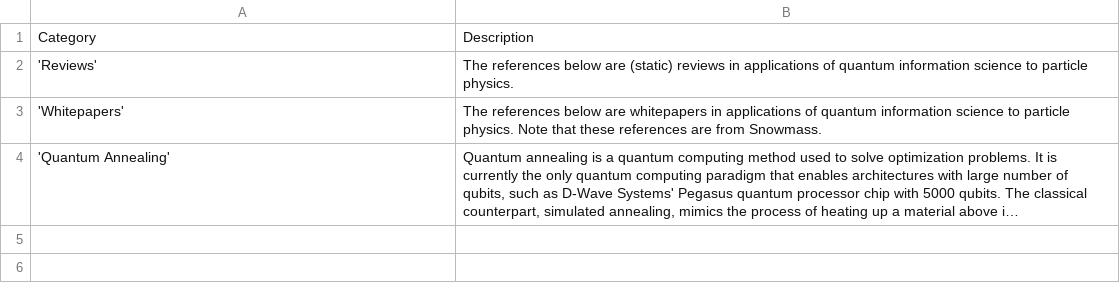
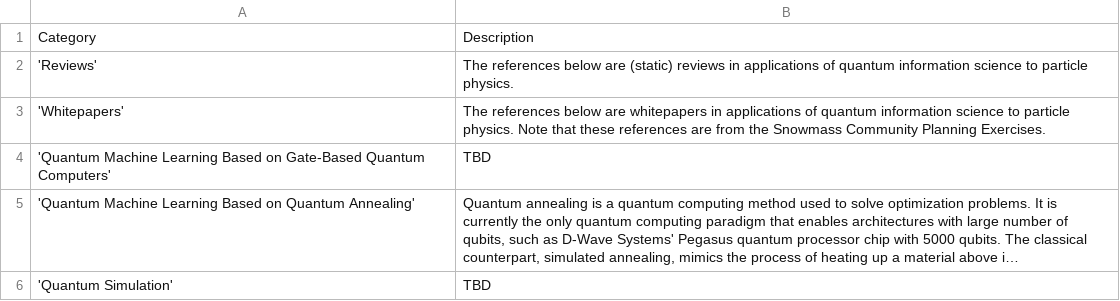
Before and after one commit to PamelaPajarillo/HEPQIS-LivingReview, a CSV file: CATEGORIES.csv, drawn as a sheet; long unchanged cells end in …; addresses are those after the commit; the diff names each change by its address in the sheet, - before the commit and + after, or states it on an @@ line.

```diff
--- a/CATEGORIES.csv
+++ b/CATEGORIES.csv
-B3: …are from Snowmass.
+B3: …are from the Snowmass Community Planning Exercises.
+row 4: 'Quantum Machine Learning Based on Gate-Based Quantum Computers' | TBD
-A5: 'Quantum Annealing'
+A5: 'Quantum Machine Learning Based on Quantum Annealing'
+row 6: 'Quantum Simulation' | TBD
```
Also changed, not shown: HEPQIS.csv, 8 other files.
